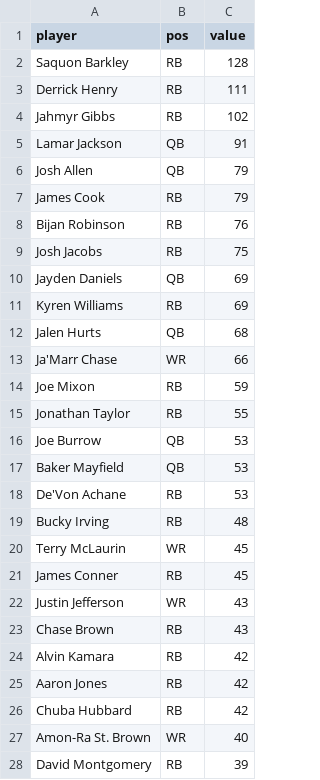
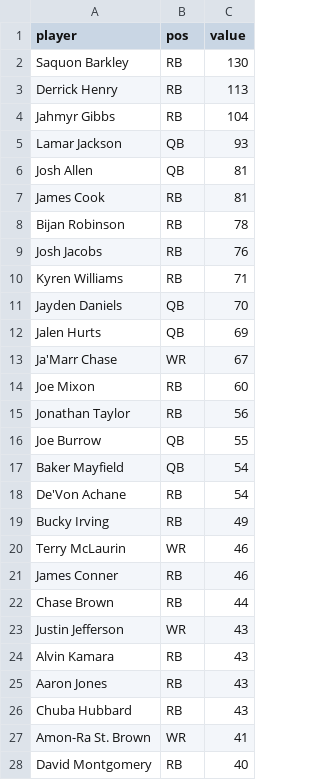
Before and after one commit to HelloHowAreYouHaveANiceDay/ff-assistant, a CSV file: data/values-2024.csv, drawn as a sheet; only a part is shown; the diff covers the shown part only.

```diff
--- a/data/values-2024.csv
+++ b/data/values-2024.csv
@@ -1,28 +1,28 @@
 player,pos,value
-Saquon Barkley,RB,128
-Derrick Henry,RB,111
-Jahmyr Gibbs,RB,102
-Lamar Jackson,QB,91
-Josh Allen,QB,79
-James Cook,RB,79
-Bijan Robinson,RB,76
-Josh Jacobs,RB,75
-Jayden Daniels,QB,69
-Kyren Williams,RB,69
-Jalen Hurts,QB,68
-Ja'Marr Chase,WR,66
-Joe Mixon,RB,59
-Jonathan Taylor,RB,55
-Joe Burrow,QB,53
-Baker Mayfield,QB,53
-De'Von Achane,RB,53
-Bucky Irving,RB,48
-Terry McLaurin,WR,45
-James Conner,RB,45
+Saquon Barkley,RB,130
+Derrick Henry,RB,113
+Jahmyr Gibbs,RB,104
+Lamar Jackson,QB,93
+Josh Allen,QB,81
+James Cook,RB,81
+Bijan Robinson,RB,78
+Josh Jacobs,RB,76
+Kyren Williams,RB,71
+Jayden Daniels,QB,70
+Jalen Hurts,QB,69
+Ja'Marr Chase,WR,67
+Joe Mixon,RB,60
+Jonathan Taylor,RB,56
+Joe Burrow,QB,55
+Baker Mayfield,QB,54
+De'Von Achane,RB,54
+Bucky Irving,RB,49
+Terry McLaurin,WR,46
+James Conner,RB,46
+Chase Brown,RB,44
 Justin Jefferson,WR,43
-Chase Brown,RB,43
-Alvin Kamara,RB,42
-Aaron Jones,RB,42
-Chuba Hubbard,RB,42
-Amon-Ra St. Brown,WR,40
-David Montgomery,RB,39
+Alvin Kamara,RB,43
+Aaron Jones,RB,43
+Chuba Hubbard,RB,43
+Amon-Ra St. Brown,WR,41
+David Montgomery,RB,40
```
Also changed, not shown: 18 added rows, 18 removed rows and 14 edited cells elsewhere in this file, data/points.csv, data/values.csv, 6 other files.
